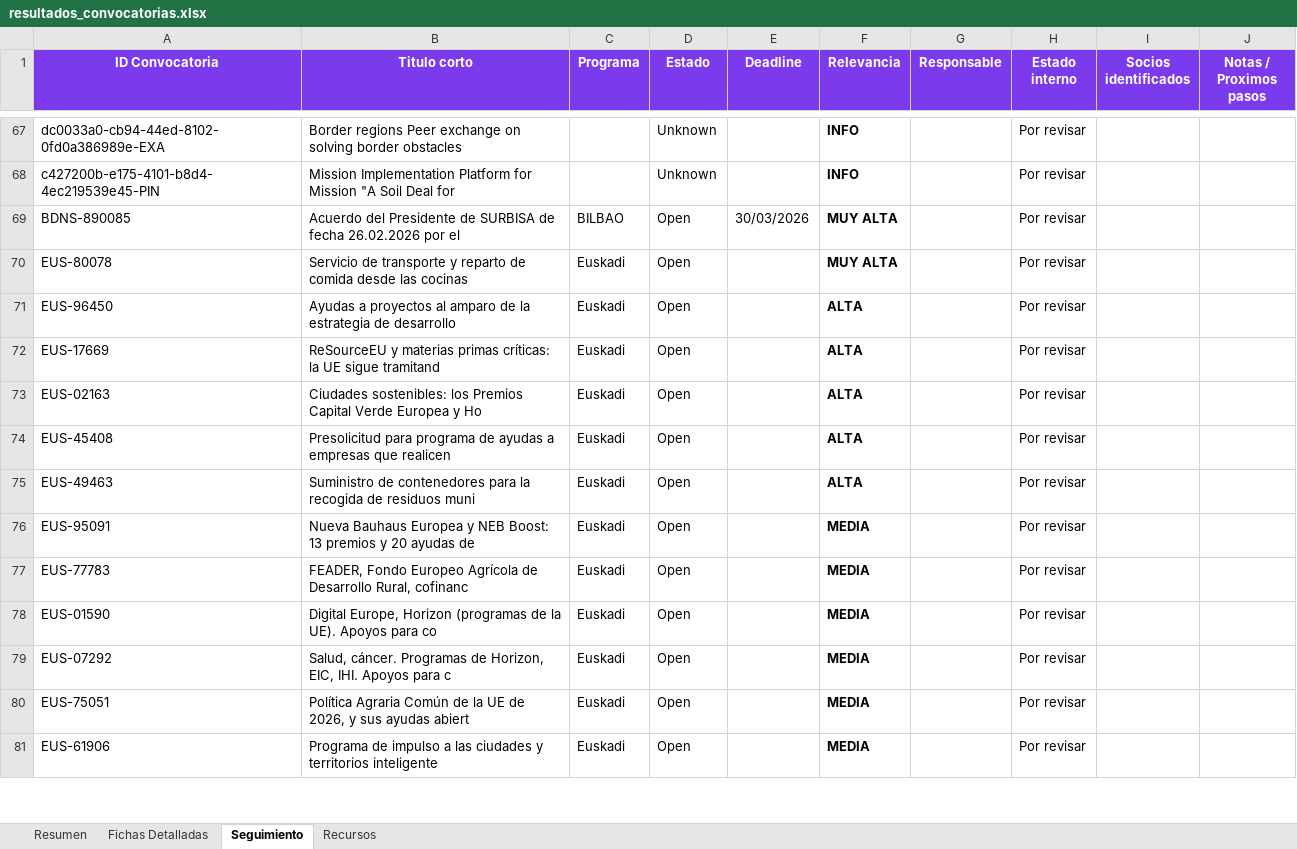
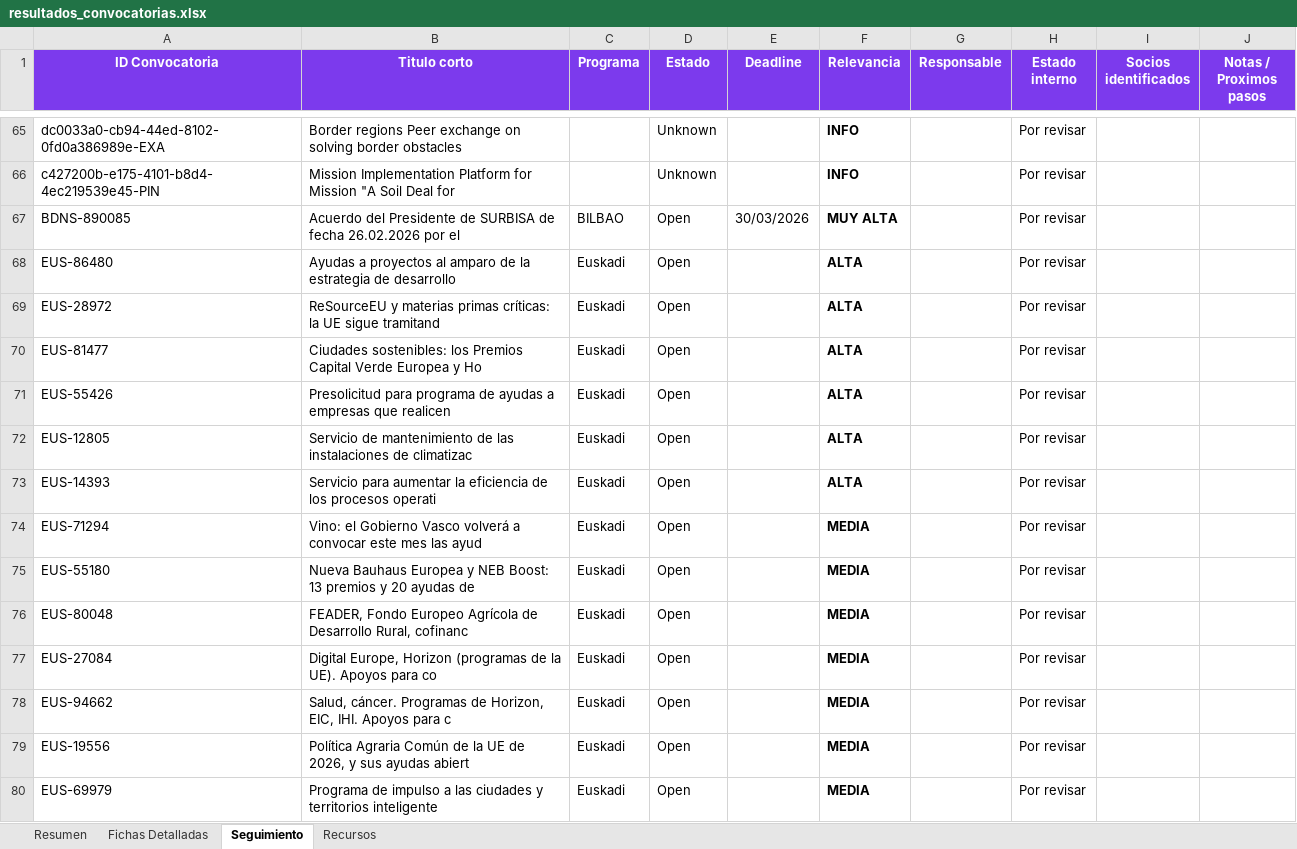
Before and after one commit to haguirre-lab/eu-funding-radar, an Excel workbook: docs/resultados_convocatorias.xlsx, sheet Seguimiento, drawn as a sheet; only a part is shown, gaps mark what is left out; values as stored, in another font and other column widths than the file's, no borders; removed rows and columns are numbered as before the commit, all else as after; the diff covers the shown part only; the diff names each change by its address in the sheet, - before the commit and + after, or states it on an @@ line.

```diff
--- a/docs/resultados_convocatorias.xlsx (sheet Seguimiento)
+++ b/docs/resultados_convocatorias.xlsx (sheet Seguimiento)
-row 70: EUS-80078 | Servicio de transporte y reparto de comida desde las cocinas | Euskadi | Open |  | MUY ALTA |  | Por revisar
-A68 (ID Convocatoria): EUS-96450
+A68 (ID Convocatoria): EUS-86480
-A69 (ID Convocatoria): EUS-17669
+A69 (ID Convocatoria): EUS-28972
-A70 (ID Convocatoria): EUS-02163
+A70 (ID Convocatoria): EUS-81477
-A71 (ID Convocatoria): EUS-45408
+A71 (ID Convocatoria): EUS-55426
+row 72: EUS-12805 | Servicio de mantenimiento de las instalaciones de climatizac | Euskadi | Open |  | ALTA |  | Por revisar
-A73 (ID Convocatoria): EUS-49463
+A73 (ID Convocatoria): EUS-14393
-B73 (Titulo corto): Suministro de contenedores para la recogida de residuos muni
+B73 (Titulo corto): Servicio para aumentar la eficiencia de los procesos operati
+row 74: EUS-71294 | Vino: el Gobierno Vasco volverá a convocar este mes las ayud | Euskadi | Open |  | MEDIA |  | Por revisar
-A75 (ID Convocatoria): EUS-95091
+A75 (ID Convocatoria): EUS-55180
-A76 (ID Convocatoria): EUS-77783
+A76 (ID Convocatoria): EUS-80048
-A77 (ID Convocatoria): EUS-01590
+A77 (ID Convocatoria): EUS-27084
-A78 (ID Convocatoria): EUS-07292
+A78 (ID Convocatoria): EUS-94662
-A79 (ID Convocatoria): EUS-75051
+A79 (ID Convocatoria): EUS-19556
-A80 (ID Convocatoria): EUS-61906
+A80 (ID Convocatoria): EUS-69979
```
Also changed, not shown: 5 added rows, 10 removed rows, 6 moved rows and 23 edited cells elsewhere in this sheet, sheet Fichas Detalladas, sheet Resumen, 3 other files.
